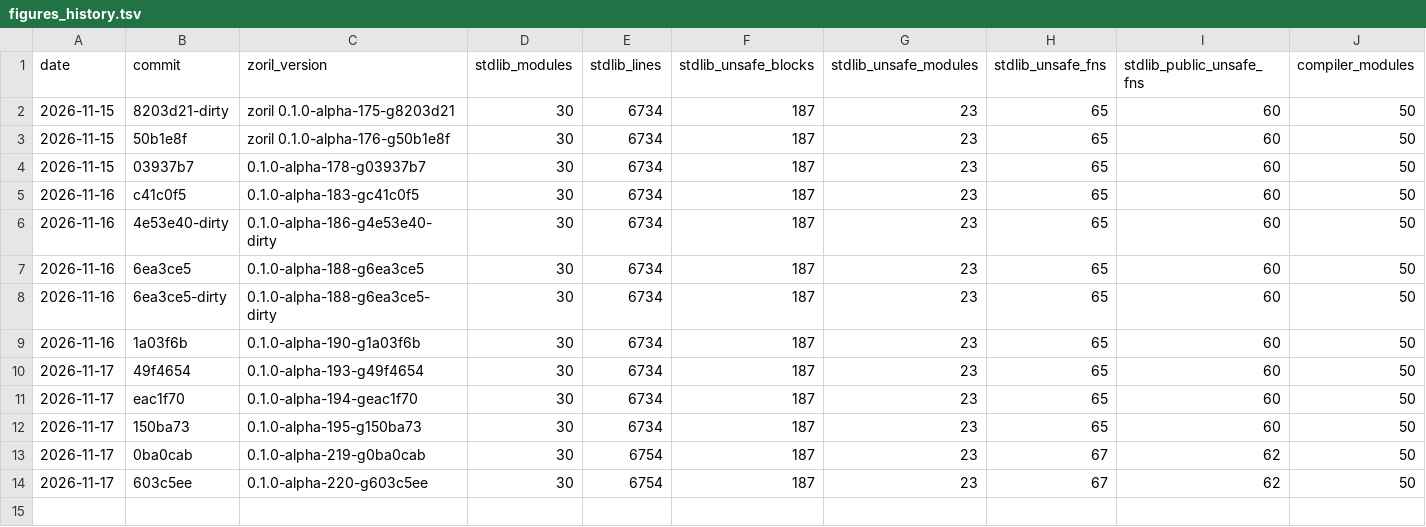
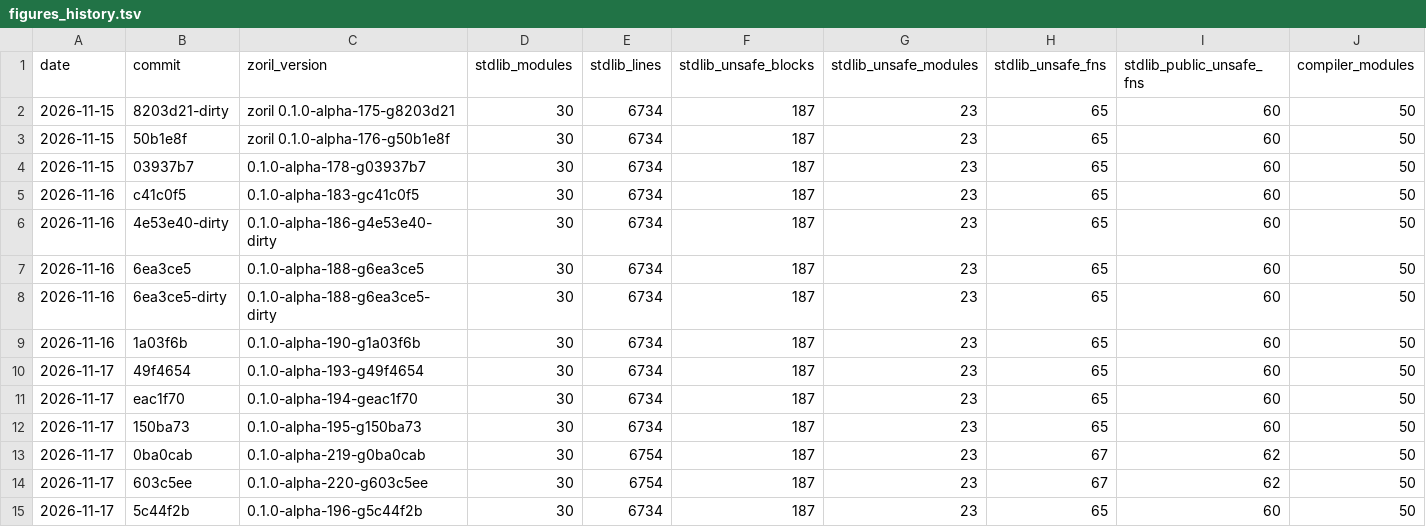
Before and after one commit to engenforge/zoril, a TSV file: figures_history.tsv, drawn as a sheet; only a part is shown; rows hold the shown columns only; the diff names each change by its address in the sheet, - before the commit and + after, or states it on an @@ line.

Commit message:
5c44f2b: figures

```diff
--- a/figures_history.tsv
+++ b/figures_history.tsv
+row 15: 2026-11-17 | 5c44f2b | 0.1.0-alpha-196-g5c44f2b | 30 | 6734 | 187 | 23 | 65 | 60 | 50
```
